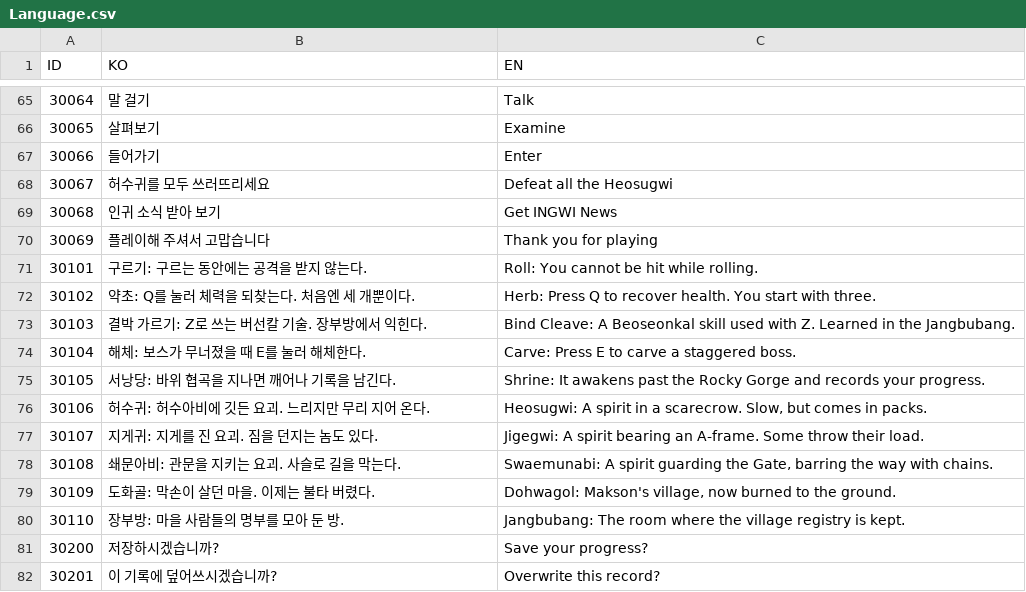
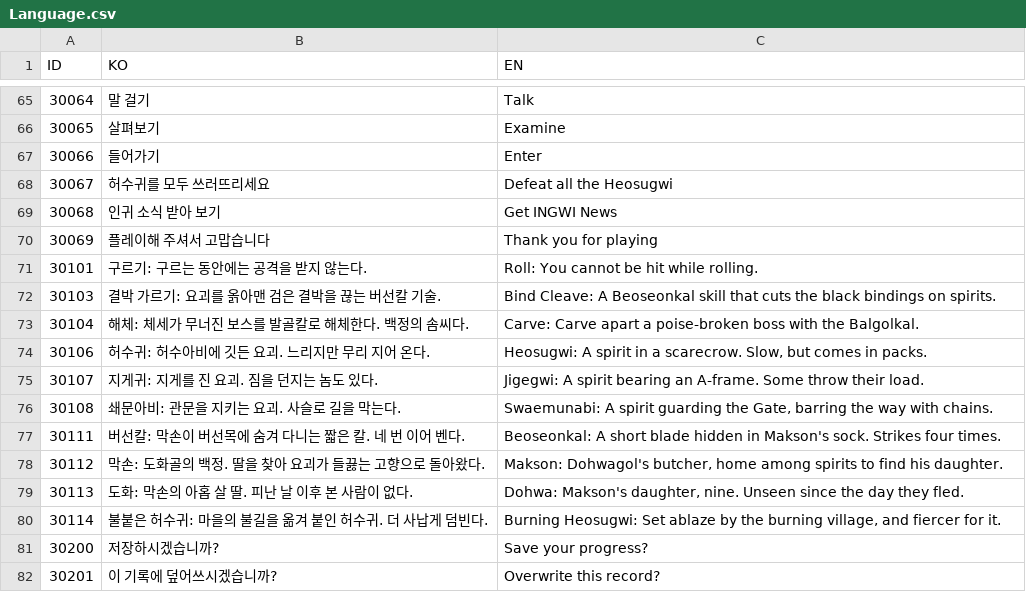
Before and after one commit to lkhwcf-arch/Human_Ghost-, a CSV file: Assets/Data/Csv/Language.csv, drawn as a sheet; only a part is shown, gaps mark what is left out.

```diff
--- a/Assets/Data/Csv/Language.csv
+++ b/Assets/Data/Csv/Language.csv
@@ -71,6 +71,4 @@ ID,KO,EN
 30101,구르기: 구르는 동안에는 공격을 받지 않는다.,Roll: You cannot be hit while rolling.
-30102,약초: Q를 눌러 체력을 되찾는다. 처음엔 세 개뿐이다.,Herb: Press Q to recover health. You start with three.
-30103,결박 가르기: Z로 쓰는 버선칼 기술. 장부방에서 익힌다.,Bind Cleave: A Beoseonkal skill used with Z. Learned in the Jangbubang.
-30104,해체: 보스가 무너졌을 때 E를 눌러 해체한다.,Carve: Press E to carve a staggered boss.
-30105,서낭당: 바위 협곡을 지나면 깨어나 기록을 남긴다.,Shrine: It awakens past the Rocky Gorge and records your progress.
+30103,결박 가르기: 요괴를 옭아맨 검은 결박을 끊는 버선칼 기술.,Bind Cleave: A Beoseonkal skill that cuts the black bindings on spirits.
+30104,해체: 체세가 무너진 보스를 발골칼로 해체한다. 백정의 솜씨다.,Carve: Carve apart a poise-broken boss with the Balgolkal.
 30106,허수귀: 허수아비에 깃든 요괴. 느리지만 무리 지어 온다.,"Heosugwi: A spirit in a scarecrow. Slow, but comes in packs."
@@ -78,4 +76,6 @@ ID,KO,EN
 30108,쇄문아비: 관문을 지키는 요괴. 사슬로 길을 막는다.,"Swaemunabi: A spirit guarding the Gate, barring the way with chains."
-30109,도화골: 막손이 살던 마을. 이제는 불타 버렸다.,"Dohwagol: Makson's village, now burned to the ground."
-30110,장부방: 마을 사람들의 명부를 모아 둔 방.,Jangbubang: The room where the village registry is kept.
+30111,버선칼: 막손이 버선목에 숨겨 다니는 짧은 칼. 네 번 이어 벤다.,Beoseonkal: A short blade hidden in Makson's sock. Strikes four times.
+30112,막손: 도화골의 백정. 딸을 찾아 요괴가 들끓는 고향으로 돌아왔다.,"Makson: Dohwagol's butcher, home among spirits to find his daughter."
+30113,도화: 막손의 아홉 살 딸. 피난 날 이후 본 사람이 없다.,"Dohwa: Makson's daughter, nine. Unseen since the day they fled."
+30114,불붙은 허수귀: 마을의 불길을 옮겨 붙인 허수귀. 더 사납게 덤빈다.,"Burning Heosugwi: Set ablaze by the burning village, and fiercer for it."
 30200,저장하시겠습니까?,Save your progress?
```
Also changed, not shown: Assets/Data/Csv/Monster.csv, Assets/Data/Csv/Popup.csv.
